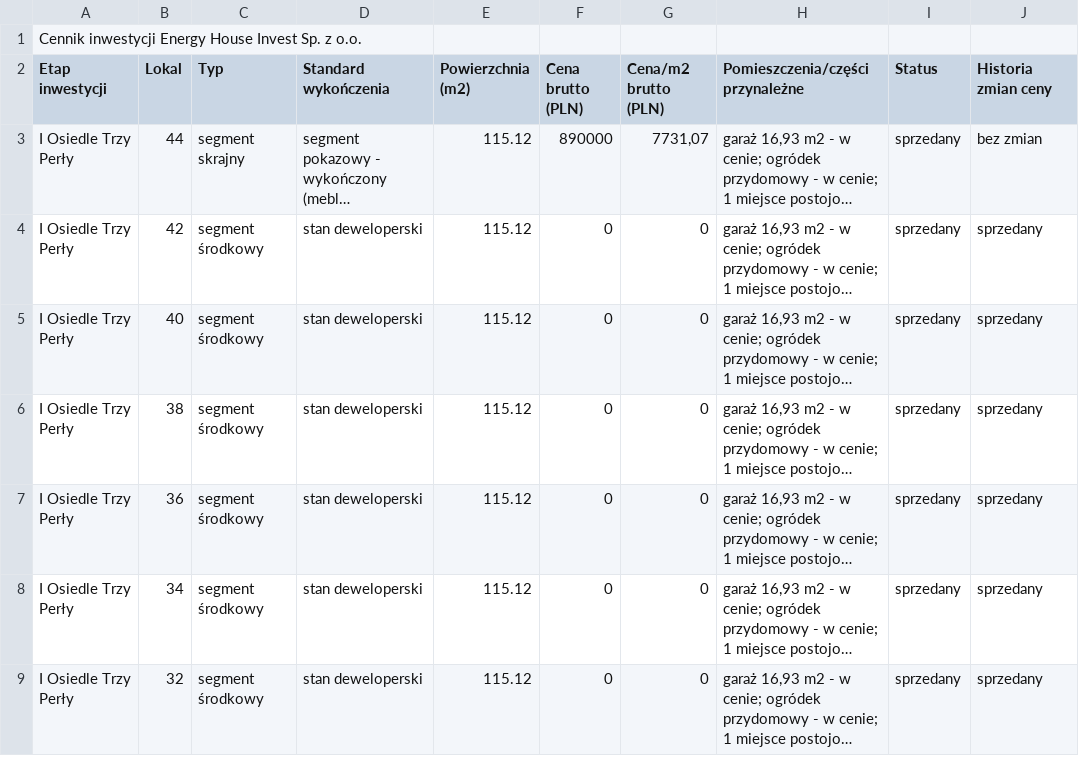
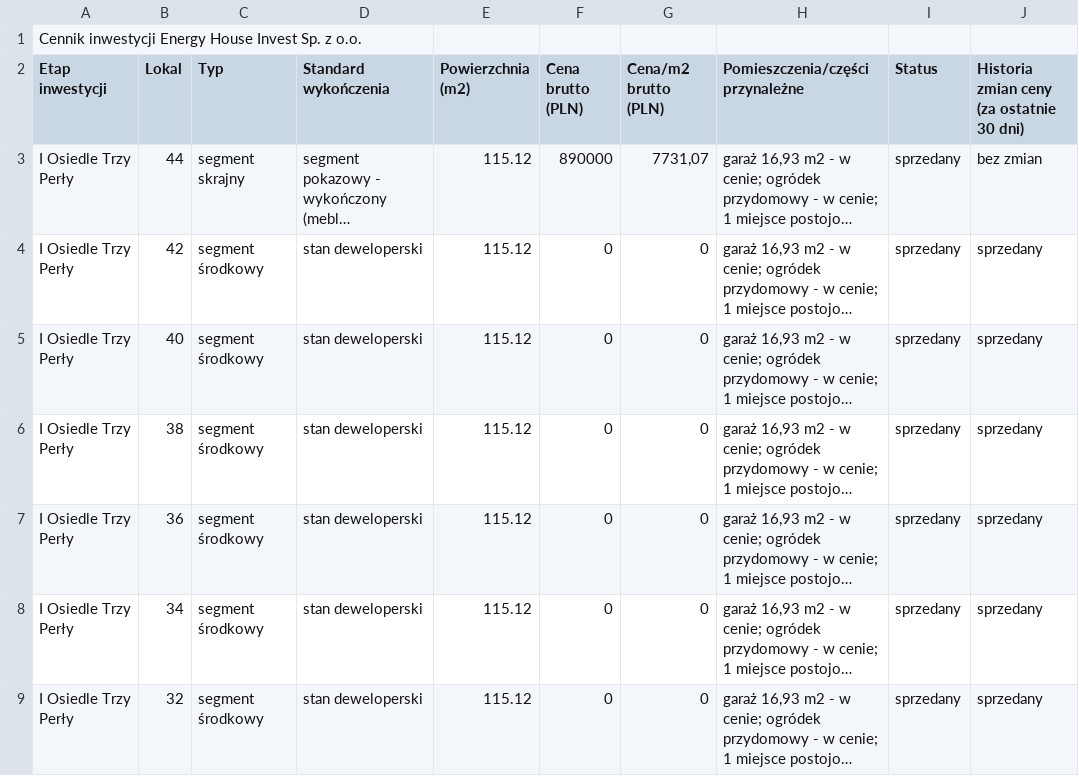
Before and after one commit to EHI777/energy-house-invest, a CSV file: cennik_trzy_perly.csv, drawn as a sheet; only a part is shown; long unchanged cells end in …; the diff names each change by its address in the sheet, - before the commit and + after, or states it on an @@ line.

Commit message:
Update cennik_trzy_perly.csv

```diff
--- a/cennik_trzy_perly.csv
+++ b/cennik_trzy_perly.csv
-J2: Historia zmian ceny
+J2: Historia zmian ceny (za ostatnie 30 dni)
```
